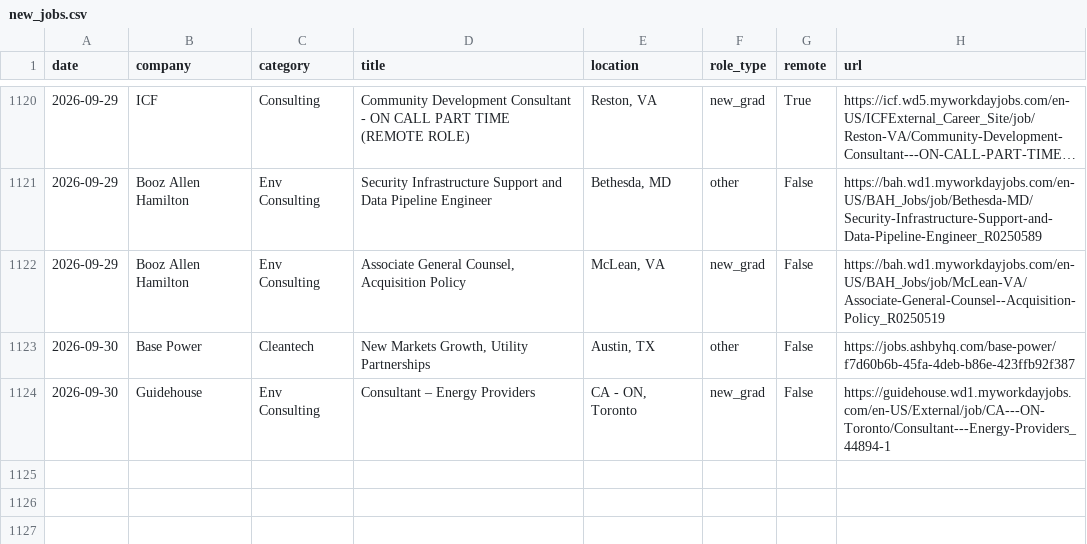
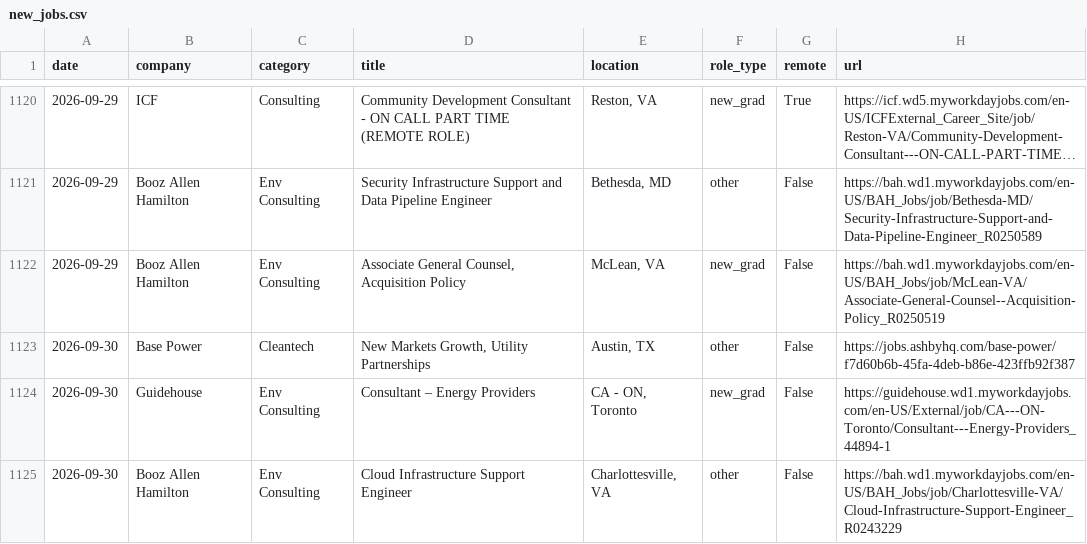
Before and after one commit to calvincj/job-tracker, a CSV file: data/new_jobs.csv, drawn as a sheet; only a part is shown, gaps mark what is left out; long unchanged cells end in ….

```diff
--- a/data/new_jobs.csv
+++ b/data/new_jobs.csv
@@ -1124 +1124,2 @@ date,company,category,title,location,role_type,remote,url
 2026-09-30,Guidehouse,Env Consulting,Consultant – Energy Providers,"CA - ON, Toronto",new_grad,False,https://guidehouse.wd1.myworkdayjobs.com/en-US/External/job/CA---ON-Toronto/Consultant---Energy-Providers_44894-1
+2026-09-30,Booz Allen Hamilton,Env Consulting,Cloud Infrastructure Support Engineer,"Charlottesville, VA",other,False,https://bah.wd1.myworkdayjobs.com/en-US/BAH_Jobs/job/Charlottesville-VA/Cloud-Infrastructure-Support-Engineer_R0243229
```
Also changed, not shown: 3 other files.
